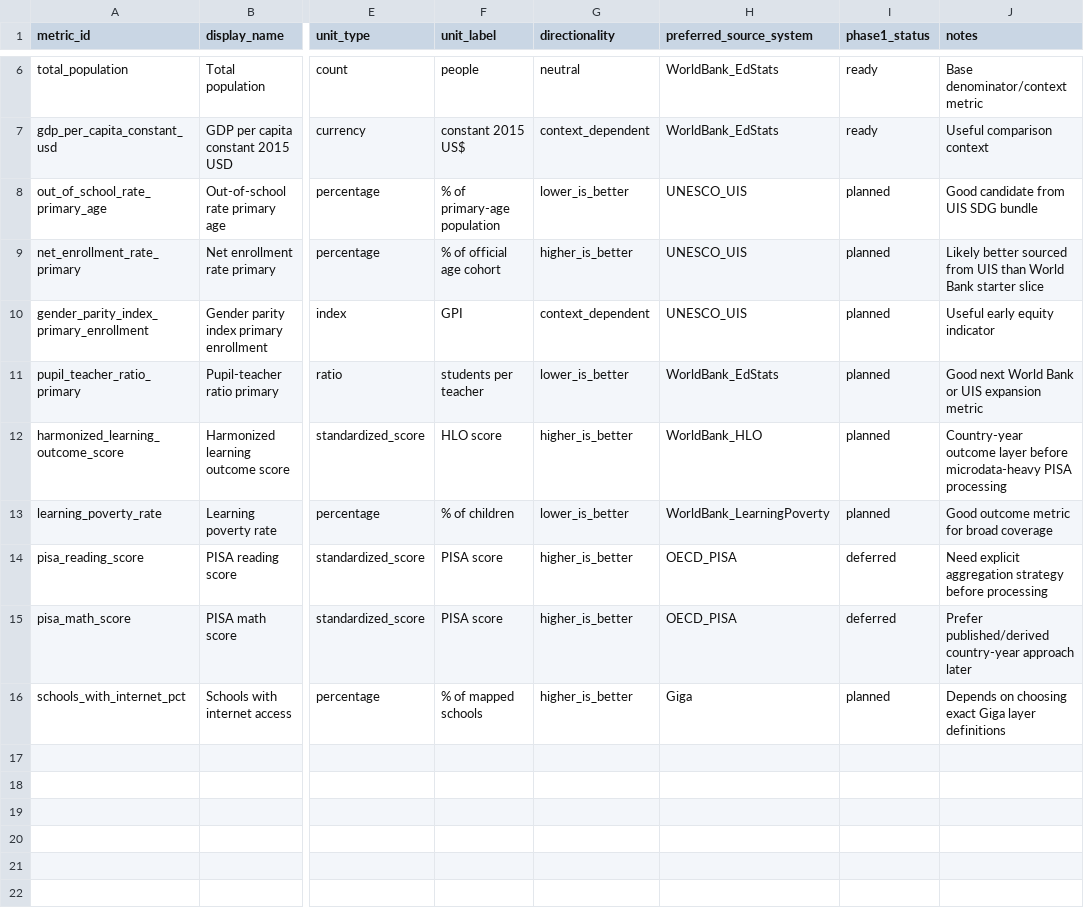
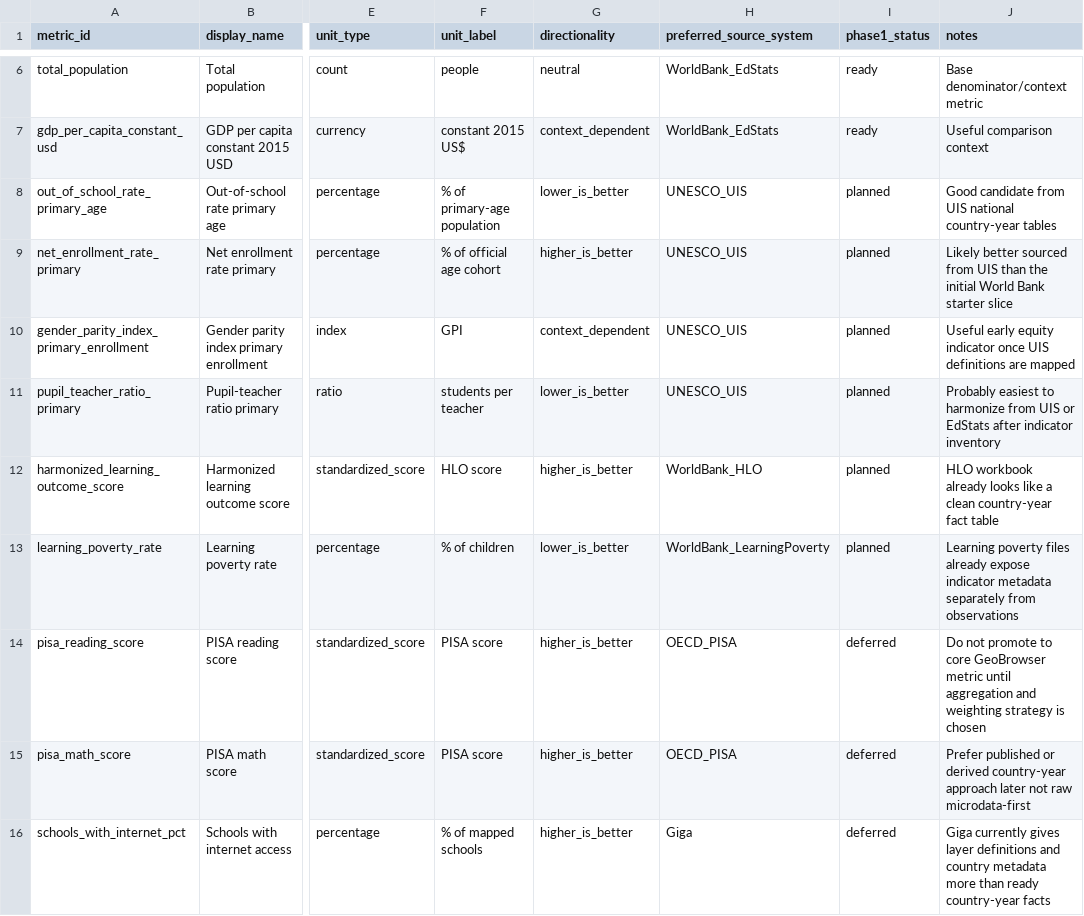
Before and after one commit to athsrueas/Open_Data, a CSV file: ontology/phase1_metrics.csv, drawn as a sheet; only a part is shown, gaps mark what is left out; the diff names each change by its address in the sheet, - before the commit and + after, or states it on an @@ line.

```diff
--- a/ontology/phase1_metrics.csv
+++ b/ontology/phase1_metrics.csv
-J8 (notes): Good candidate from UIS SDG bundle
+J8 (notes): Good candidate from UIS national country-year tables
-J9 (notes): …UIS than World Bank…
+J9 (notes): …UIS than the initial World Bank…
-J10 (notes): Useful early equity indicator
+J10 (notes): Useful early equity indicator once UIS definitions are mapped
-H11 (preferred_source_system): WorldBank_EdStats
+H11 (preferred_source_system): UNESCO_UIS
-J11 (notes): Good next World Bank or UIS expansion metric
+J11 (notes): Probably easiest to harmonize from UIS or EdStats after indicator inventory
-J12 (notes): Country-year outcome layer before microdata-heavy PISA processing
+J12 (notes): HLO workbook already looks like a clean country-year fact table
-J13 (notes): Good outcome metric for broad coverage
+J13 (notes): Learning poverty files already expose indicator metadata separately from observations
-J14 (notes): Need explicit aggregation strategy before processing
+J14 (notes): Do not promote to core GeoBrowser metric until aggregation and weighting strategy is chosen
-J15 (notes): Prefer published/derived country-year approach later
+J15 (notes): Prefer published or derived country-year approach later not raw microdata-first
-I16 (phase1_status): planned
+I16 (phase1_status): deferred
-J16 (notes): Depends on choosing exact Giga layer definitions
+J16 (notes): Giga currently gives layer definitions and country metadata more than ready country-year facts
```
Also changed, not shown: ontology/classes.csv, ontology/example_edges.csv, 4 other files.
